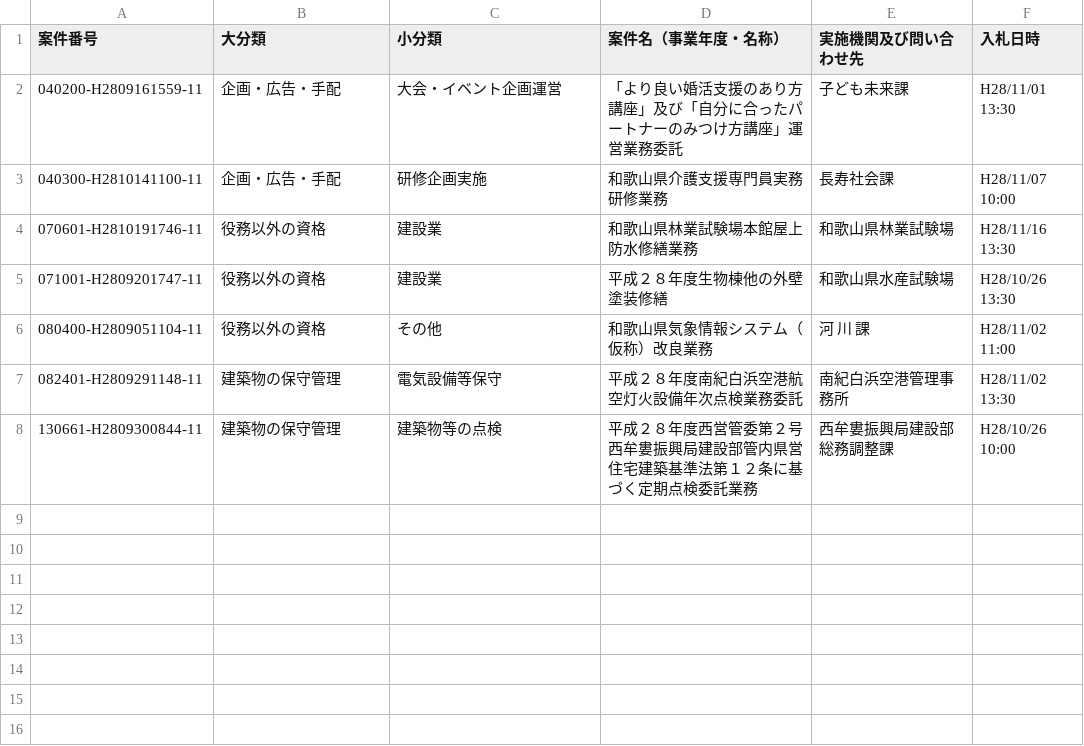
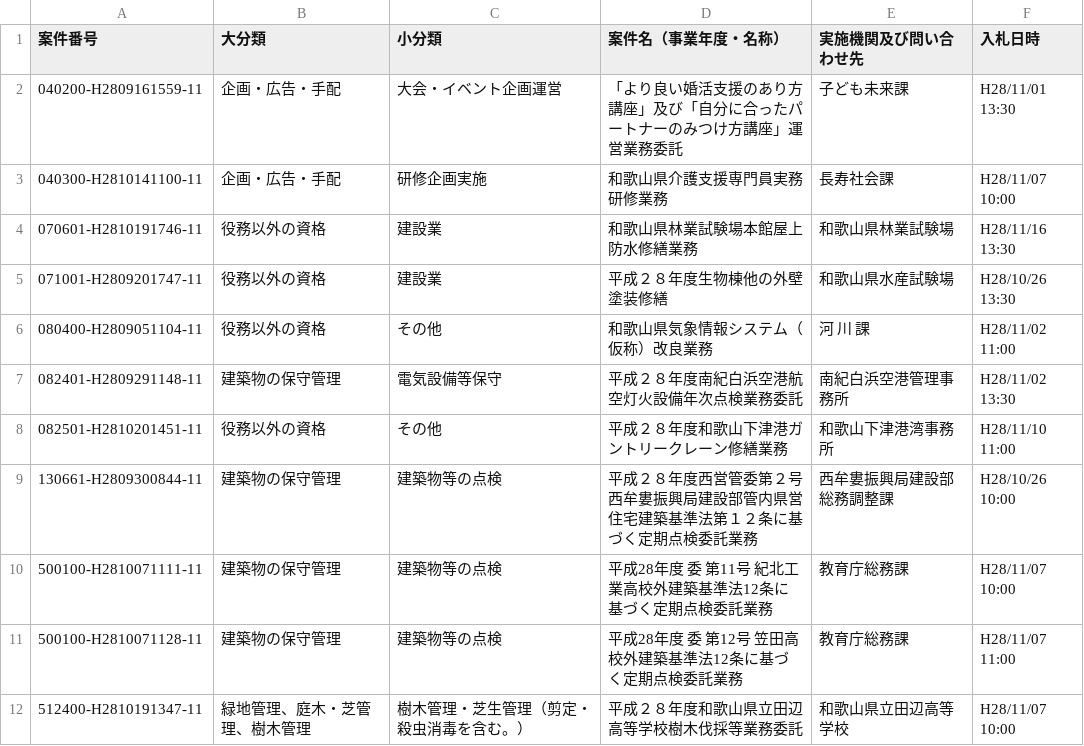
Before and after one commit to wakayama-pref-org/Services-procurement-bid--estimate--information_General-competitive-bidding-conditionally, a CSV file: CSV/Services-procurement-bid--estimate--information_General-competitive-bidding-conditionally.csv, drawn as a sheet; the diff names each change by its address in the sheet, - before the commit and + after, or states it on an @@ line.

```diff
--- a/CSV/Services-procurement-bid--estimate--information_General-competitive-bidding-conditionally.csv
+++ b/CSV/Services-procurement-bid--estimate--information_General-competitive-bidding-conditionally.csv
+row 8: 082501-H2810201451-11 | 役務以外の資格 | その他 | 平成２８年度和歌山下津港ガントリークレーン修繕業務 | 和歌山下津港湾事務所 | H28/11/10 11:00
+row 10: 500100-H2810071111-11 | 建築物の保守管理 | 建築物等の点検 | 平成28年度 委 第11号 紀北工業高校外建築基準法12条に基づく定期点検委託業務 | 教育庁総務課 | H28/11/07 10:00
+row 11: 500100-H2810071128-11 | 建築物の保守管理 | 建築物等の点検 | 平成28年度 委 第12号 笠田高校外建築基準法12条に基づく定期点検委託業務 | 教育庁総務課 | H28/11/07 11:00
+row 12: 512400-H2810191347-11 | 緑地管理、庭木・芝管理、樹木管理 | 樹木管理・芝生管理（剪定・殺虫消毒を含む。） | 平成２８年度和歌山県立田辺高等学校樹木伐採等業務委託 | 和歌山県立田辺高等学校 | H28/11/07 10:00
```
Also changed, not shown: 1 other file.
